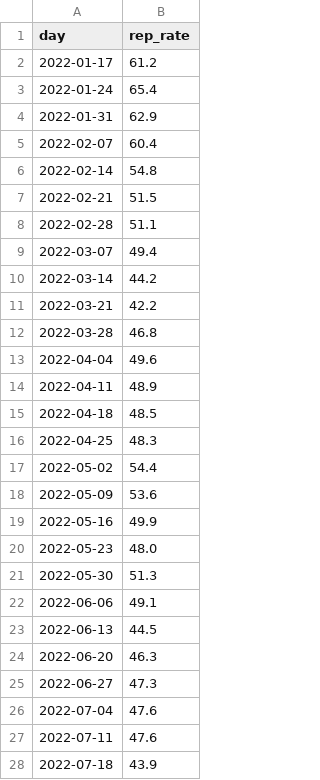
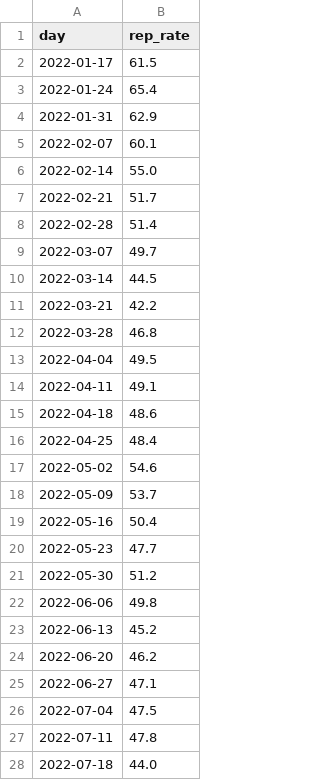
Before and after one commit to housing-data-coalition/rtc-eviction-viz, a CSV file: share-represented.csv, drawn as a sheet; only a part is shown; the diff covers the shown part only.

```diff
--- a/share-represented.csv
+++ b/share-represented.csv
@@ -1,28 +1,28 @@
 day,rep_rate
-2022-01-17,61.2
+2022-01-17,61.5
 2022-01-24,65.4
 2022-01-31,62.9
-2022-02-07,60.4
-2022-02-14,54.8
-2022-02-21,51.5
-2022-02-28,51.1
-2022-03-07,49.4
-2022-03-14,44.2
+2022-02-07,60.1
+2022-02-14,55.0
+2022-02-21,51.7
+2022-02-28,51.4
+2022-03-07,49.7
+2022-03-14,44.5
 2022-03-21,42.2
 2022-03-28,46.8
-2022-04-04,49.6
-2022-04-11,48.9
-2022-04-18,48.5
-2022-04-25,48.3
-2022-05-02,54.4
-2022-05-09,53.6
-2022-05-16,49.9
-2022-05-23,48.0
-2022-05-30,51.3
-2022-06-06,49.1
-2022-06-13,44.5
-2022-06-20,46.3
-2022-06-27,47.3
-2022-07-04,47.6
-2022-07-11,47.6
-2022-07-18,43.9
+2022-04-04,49.5
+2022-04-11,49.1
+2022-04-18,48.6
+2022-04-25,48.4
+2022-05-02,54.6
+2022-05-09,53.7
+2022-05-16,50.4
+2022-05-23,47.7
+2022-05-30,51.2
+2022-06-06,49.8
+2022-06-13,45.2
+2022-06-20,46.2
+2022-06-27,47.1
+2022-07-04,47.5
+2022-07-11,47.8
+2022-07-18,44.0
```
Also changed, not shown: 2 added rows and 140 edited cells elsewhere in this file, eviction-time-series.csv, marshal-evictions-by-week.csv, 12 other files.
